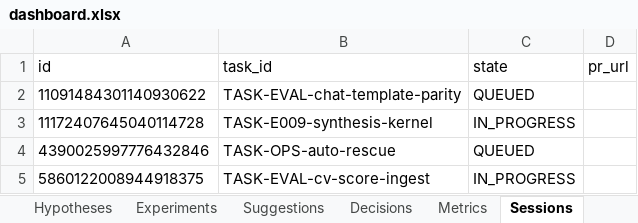
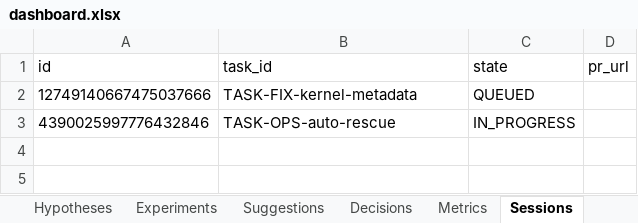
Before and after one commit to manojdadi56/Kaggle, an Excel workbook: state/dashboard.xlsx, sheet Sessions, drawn as a sheet; values as stored, in another font and other column widths than the file's, no borders; removed rows and columns are numbered as before the commit, all else as after; the diff names each change by its address in the sheet, - before the commit and + after, or states it on an @@ line.

Commit message:
tick RUN-20260530-141526: PRs #44/#45/#46 merged; FIX-kernel-metadata dispatched (critical-path before first GPU)

```diff
--- a/state/dashboard.xlsx (sheet Sessions)
+++ b/state/dashboard.xlsx (sheet Sessions)
-row 2: 11091484301140930622 | TASK-EVAL-chat-template-parity | QUEUED
-row 3: 11172407645040114728 | TASK-E009-synthesis-kernel | IN_PROGRESS
+row 2: 12749140667475037666 | TASK-FIX-kernel-metadata | QUEUED
-C3 (state): QUEUED
+C3 (state): IN_PROGRESS
-row 5: 5860122008944918375 | TASK-EVAL-cv-score-ingest | IN_PROGRESS
```
Also changed, not shown: sheet Tasks, sheet Status, 4 other files.
